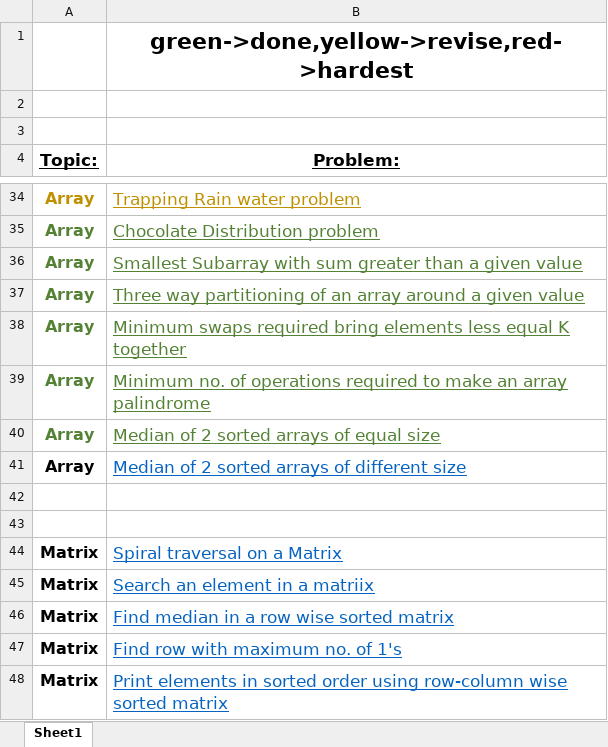
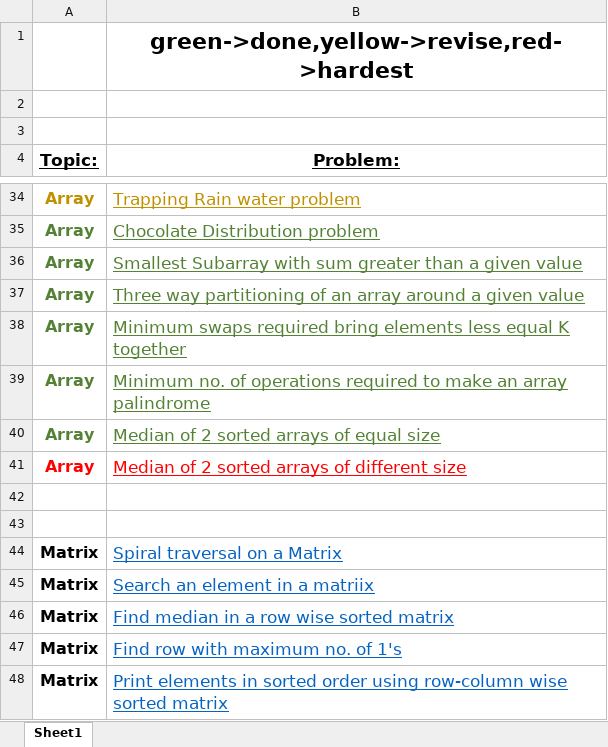
Before and after one commit to chinmay200/DataStruc-Algo, an Excel workbook: DSAquestionSheet.xlsx, sheet Sheet1, drawn as a sheet; only a part is shown, gaps mark what is left out; values as stored, in another font and other column widths than the file's, no borders; the diff names each change by its address in the sheet, - before the commit and + after, or states it on an @@ line.

```diff
--- a/DSAquestionSheet.xlsx (sheet Sheet1)
+++ b/DSAquestionSheet.xlsx (sheet Sheet1)
-A41 text colour: black
+A41 text colour: #FF0000
-B41 text colour: #0563C1
+B41 text colour: #FF0000
```
Also changed, not shown: 2 other files.
